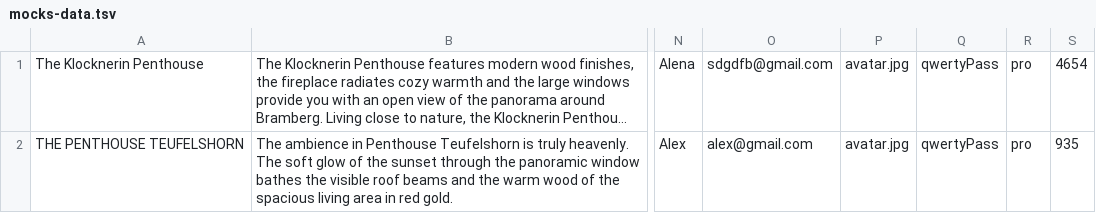
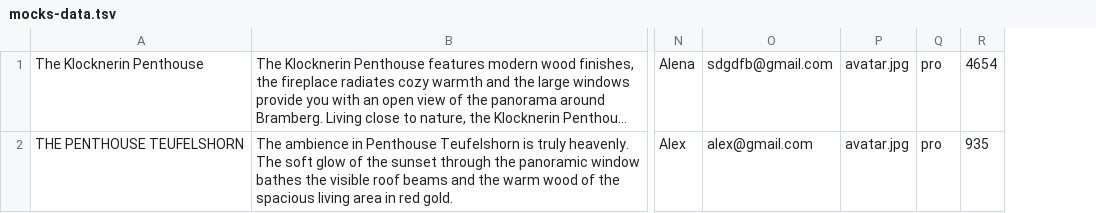
Before and after one commit to life-invader/six-cities, a TSV file: mocks/mocks-data.tsv, drawn as a sheet; only a part is shown, gaps mark what is left out; long unchanged cells end in …; the diff names each change by its address in the sheet, - before the commit and + after, or states it on an @@ line.

```diff
--- a/mocks/mocks-data.tsv
+++ b/mocks/mocks-data.tsv
-column Q, rows 1-2: qwertyPass | qwertyPass
```
Also changed, not shown: 18 other files.
